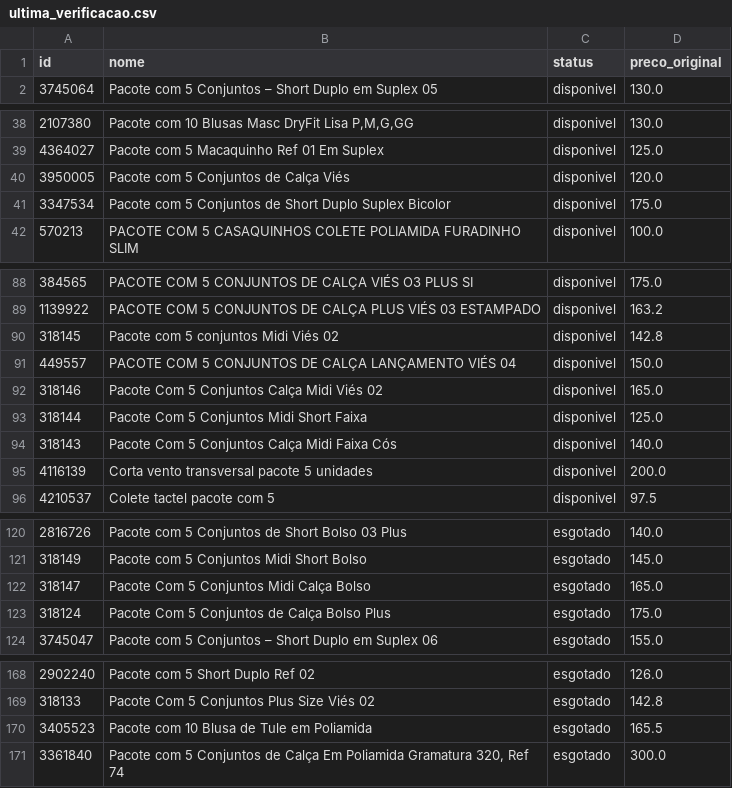
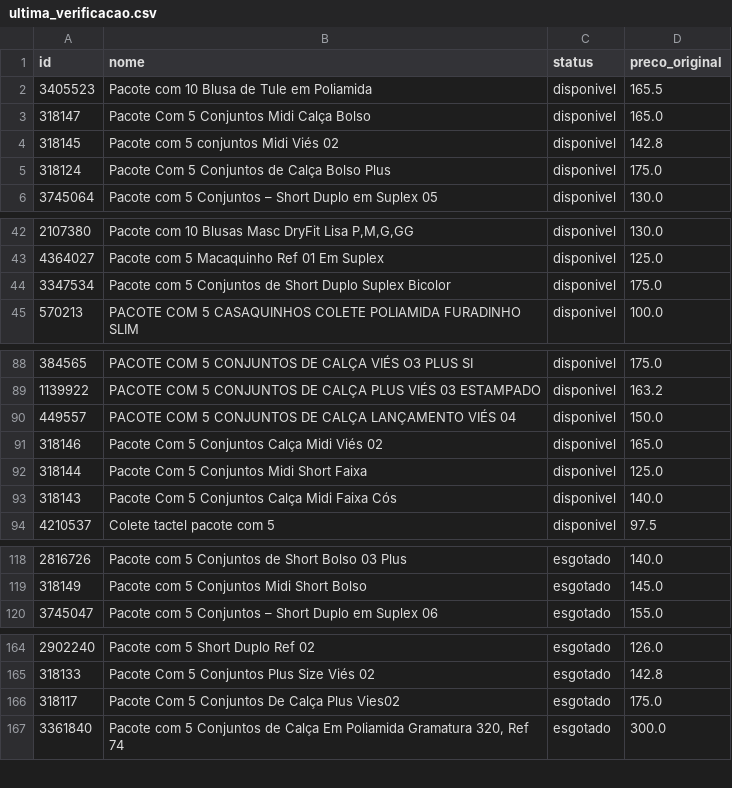
Before and after one commit to lojalulu/Site-Lulu, a CSV file: ultima_verificacao.csv, drawn as a sheet; only a part is shown, gaps mark what is left out; the diff covers the shown part only.

```diff
--- a/ultima_verificacao.csv
+++ b/ultima_verificacao.csv
@@ -1,2 +1,6 @@
 id,nome,status,preco_original
+3405523,Pacote com 10 Blusa de Tule em Poliamida,disponivel,165.5
+318147,Pacote Com 5 Conjuntos Midi Calça Bolso,disponivel,165.0
+318145,Pacote com 5 conjuntos Midi Viés 02,disponivel,142.8
+318124,Pacote Com 5 Conjuntos de Calça Bolso Plus,disponivel,175.0
 3745064,Pacote com 5 Conjuntos – Short Duplo em Suplex 05,disponivel,130.0
@@ -39,3 +43,2 @@
 4364027,Pacote com 5 Macaquinho Ref 01 Em Suplex,disponivel,125.0
-3950005,Pacote com 5 Conjuntos de Calça Viés,disponivel,120.0
 3347534,Pacote com 5 Conjuntos de Short Duplo Suplex Bicolor,disponivel,175.0
@@ -89,3 +89,2 @@
 1139922,PACOTE COM 5 CONJUNTOS DE CALÇA PLUS VIÉS 03 ESTAMPADO,disponivel,163.2
-318145,Pacote com 5 conjuntos Midi Viés 02,disponivel,142.8
 449557,PACOTE COM 5 CONJUNTOS DE CALÇA LANÇAMENTO VIÉS 04,disponivel,150.0
@@ -94,3 +93,2 @@
 318143,Pacote Com 5 Conjuntos Calça Midi Faixa Cós,disponivel,140.0
-4116139,Corta vento transversal pacote 5 unidades,disponivel,200.0
 4210537,Colete tactel pacote com 5,disponivel,97.5
@@ -121,4 +119,2 @@
 318149,Pacote com 5 Conjuntos Midi Short Bolso,esgotado,145.0
-318147,Pacote Com 5 Conjuntos Midi Calça Bolso,esgotado,165.0
-318124,Pacote Com 5 Conjuntos de Calça Bolso Plus,esgotado,175.0
 3745047,Pacote com 5 Conjuntos – Short Duplo em Suplex 06,esgotado,155.0
@@ -169,3 +165,3 @@
 318133,Pacote Com 5 Conjuntos Plus Size Viés 02,esgotado,142.8
-3405523,Pacote com 10 Blusa de Tule em Poliamida,esgotado,165.5
+318117,Pacote Com 5 Conjuntos De Calça Plus Vies02,esgotado,175.0
 3361840,"Pacote com 5 Conjuntos de Calça Em Poliamida Gramatura 320, Ref 74",esgotado,300.0
```
Also changed, not shown: 1 added row and 3 removed rows elsewhere in this file, 2 other files.
